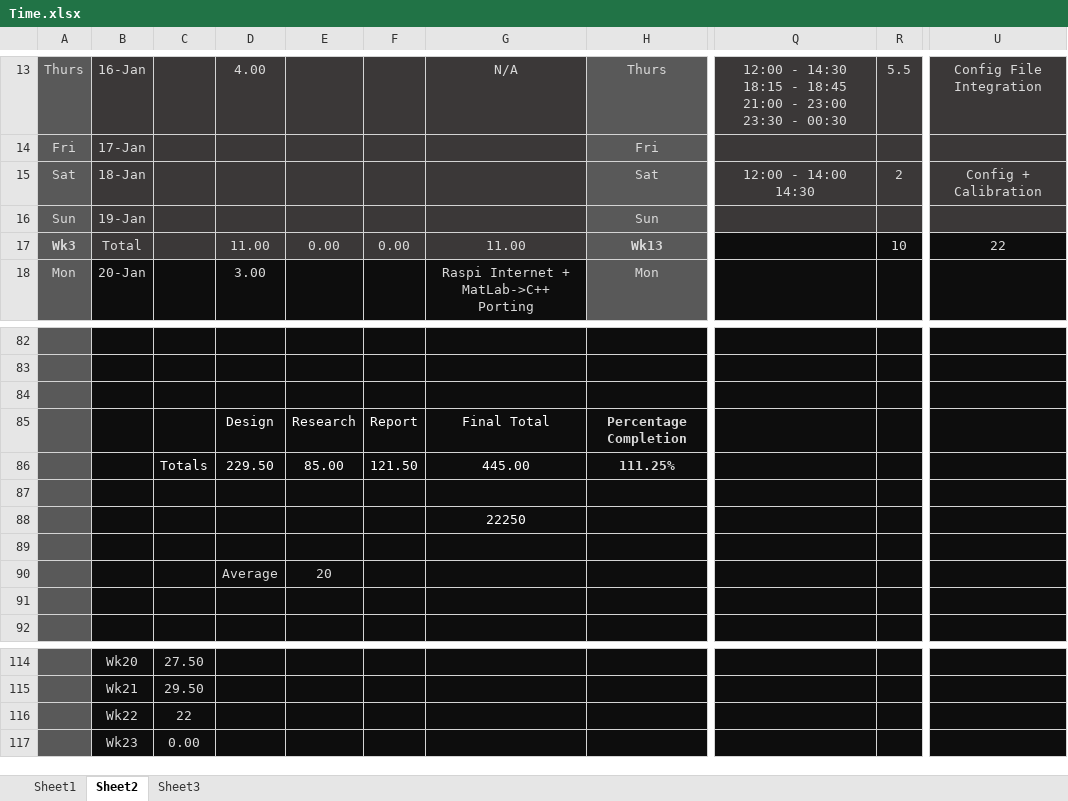
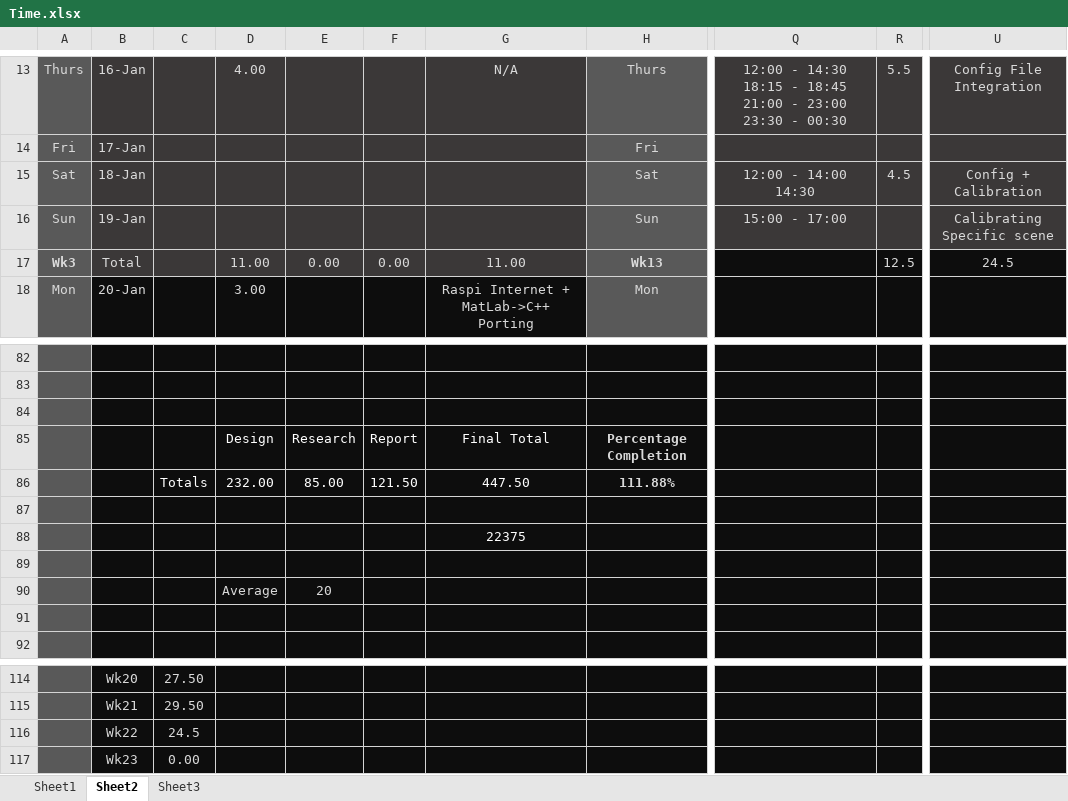
Before and after one commit to xolopx/thesisWindows, an Excel workbook: Time.xlsx, sheet Sheet2, drawn as a sheet; only a part is shown, gaps mark what is left out; values as stored, in another font and other column widths than the file's, no borders; charts and pictures and conditional formats not drawn; the diff names each change by its address in the sheet, - before the commit and + after, or states it on an @@ line.

```diff
--- a/Time.xlsx (sheet Sheet2)
+++ b/Time.xlsx (sheet Sheet2)
-R15: 2
+R15: 4.5
-Q16: (empty)
+Q16: 15:00 - 17:00
-U16: (empty)
+U16: Calibrating Specific scene
-R17: 10
+R17: 12.5
-U17: 22
+U17: 24.5
-D86: 229.50
+D86: 232.00
-G86: 445.00
+G86: 447.50
-H86: 111.25%
+H86: 111.88%
-G88: 22250
+G88: 22375
-C116: 22
+C116: 24.5
```
Also changed, not shown: charts or pictures, 6 other files.
